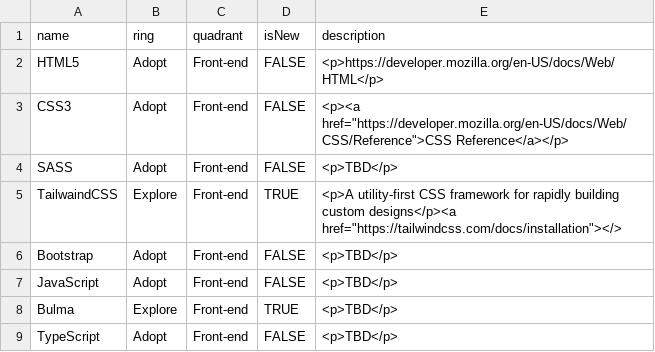
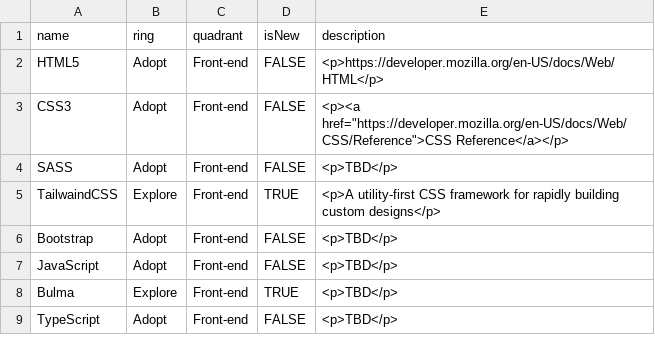
Before and after one commit to SivarajAmbat/shared-public, a CSV file: NET Web Developer Skills Radar by Sivaraj.csv, drawn as a sheet; only a part is shown.

Commit message:
Update NET Web Developer Skills Radar by Sivaraj.csv

```diff
--- a/NET Web Developer Skills Radar by Sivaraj.csv
+++ b/NET Web Developer Skills Radar by Sivaraj.csv
@@ -4,3 +4,3 @@ CSS3,Adopt,Front-end,FALSE,<p><a href="https://developer.mozilla.org/en-US/docs/
 SASS,Adopt,Front-end,FALSE,<p>TBD</p>
-TailwaindCSS,Explore,Front-end,TRUE,<p>A utility-first CSS framework for rapidly building custom designs</p><a href="https://tailwindcss.com/docs/installation"></>
+TailwaindCSS,Explore,Front-end,TRUE,<p>A utility-first CSS framework for rapidly building custom designs</p>
 Bootstrap,Adopt,Front-end,FALSE,<p>TBD</p>
```
